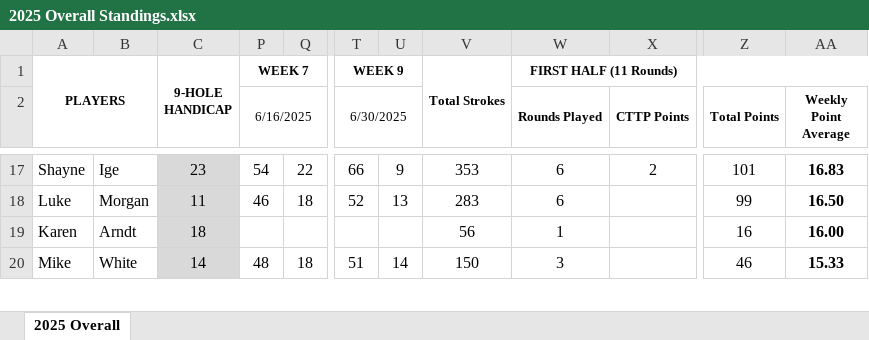
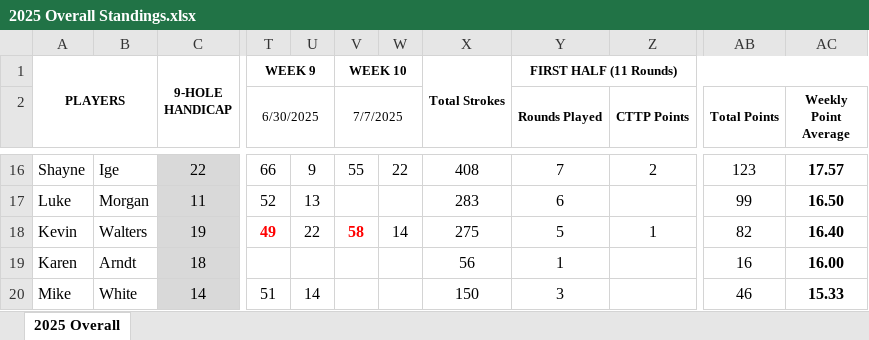
Before and after one commit to mthutter/golf-league-manager, an Excel workbook: public/results/2025/2025 Overall Standings.xlsx, sheet 2025 Overall, drawn as a sheet; only a part is shown, gaps mark what is left out; values as stored, in another font and other column widths than the file's, no borders; removed rows and columns are numbered as before the commit, all else as after; rows hold the shown columns only; the diff covers the shown part only; the diff names each change by its address in the sheet, - before the commit and + after, or states it on an @@ line.

```diff
--- a/public/results/2025/2025 Overall Standings.xlsx (sheet 2025 Overall)
+++ b/public/results/2025/2025 Overall Standings.xlsx (sheet 2025 Overall)
@@ column P (6/16/2025) hidden, row 1: WEEK 7; rows 17-20: 54 | 46 |  | 48 @@
@@ column Q hidden, rows 17-20: 22 | 18 |  | 18 @@
+column V (7/7/2025), row 1: WEEK 10; row 16: 55
+column W, row 16: 22
-C16: 23
+C16: 22
-X16: 353
+X16: 408
-Y16 (Rounds Played): 6
+Y16 (Rounds Played): 7
-AB16 (Total Points): 101
+AB16 (Total Points): 123
-AC16 (Weekly Point Average): 16.83
+AC16 (Weekly Point Average): 17.57
+row 18: Kevin | Walters | 19 | 49 | 22 | 58 | 14 | 275 | 5 | 1 | 82 | 16.40
```
Also changed, not shown: 3 added rows, 4 removed rows and 21 edited cells elsewhere in this sheet, formulas that keep their value, 6 other files.
